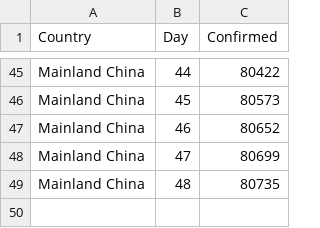
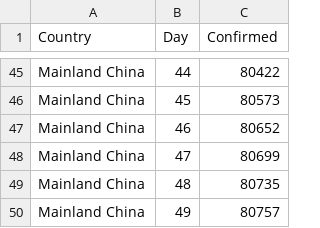
Before and after one commit to gamlj/gamlj_docsource, a CSV file: data/corona/data_Mainland China.csv, drawn as a sheet; only a part is shown, gaps mark what is left out.

```diff
--- a/data/corona/data_Mainland China.csv
+++ b/data/corona/data_Mainland China.csv
@@ -49 +49,2 @@
 "Mainland China",48,80735
+"Mainland China",49,80757
```
Also changed, not shown: adata.csv, data/corona/data_Australia.csv, 19 other files.
